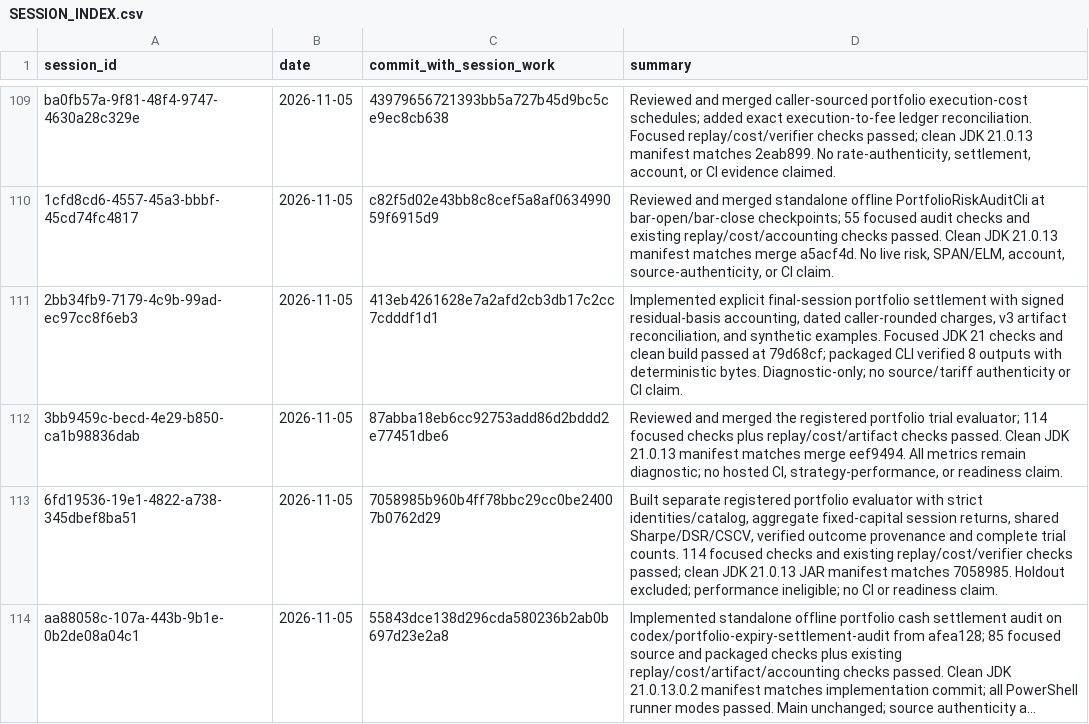
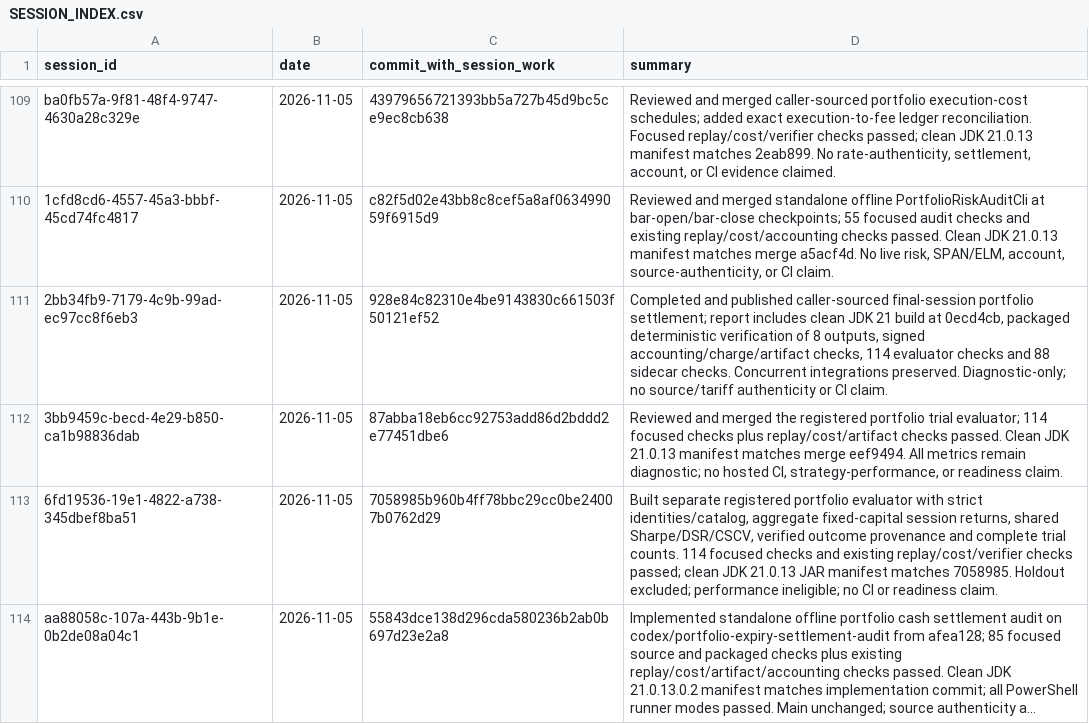
Before and after one commit to Mscient/Intra, a CSV file: research/SESSION_INDEX.csv, drawn as a sheet; only a part is shown, gaps mark what is left out; long unchanged cells end in ….

Commit message:
docs: index final settlement completion report

```diff
--- a/research/SESSION_INDEX.csv
+++ b/research/SESSION_INDEX.csv
@@ -110,3 +110,3 @@ ba0fb57a-9f81-48f4-9747-4630a28c329e,2026-11-05,43979656721393bb5a727b45d9bc5ce9
 1cfd8cd6-4557-45a3-bbbf-45cd74fc4817,2026-11-05,c82f5d02e43bb8c8cef5a8af063499059f6915d9,"Reviewed and merged standalone offline PortfolioRiskAuditCli at bar-open/bar-close checkpoints; 55 focused audit checks and existing replay/cost/accounting checks passed. Clean JDK 21.0.13 manifest matches merge a5acf4d. No live risk, SPAN/ELM, account, source-authenticity, or CI claim."
-2bb34fb9-7179-4c9b-99ad-ec97cc8f6eb3,2026-11-05,413eb4261628e7a2afd2cb3db17c2cc7cdddf1d1,"Implemented explicit final-session portfolio settlement with signed residual-basis accounting, dated caller-rounded charges, v3 artifact reconciliation, and synthetic examples. Focused JDK 21 checks and clean build passed at 79d68cf; packaged CLI verified 8 outputs with deterministic bytes. Diagnostic-only; no source/tariff authenticity or CI claim."
+2bb34fb9-7179-4c9b-99ad-ec97cc8f6eb3,2026-11-05,928e84c82310e4be9143830c661503f50121ef52,"Completed and published caller-sourced final-session portfolio settlement; report includes clean JDK 21 build at 0ecd4cb, packaged deterministic verification of 8 outputs, signed accounting/charge/artifact checks, 114 evaluator checks and 88 sidecar checks. Concurrent integrations preserved. Diagnostic-only; no source/tariff authenticity or CI claim."
 3bb9459c-becd-4e29-b850-ca1b98836dab,2026-11-05,87abba18eb6cc92753add86d2bddd2e77451dbe6,"Reviewed and merged the registered portfolio trial evaluator; 114 focused checks plus replay/cost/artifact checks passed. Clean JDK 21.0.13 manifest matches merge eef9494. All metrics remain diagnostic; no hosted CI, strategy-performance, or readiness claim."
```
